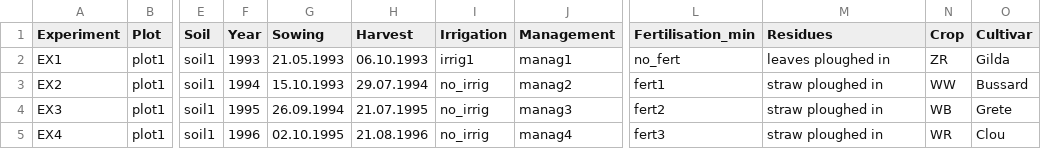
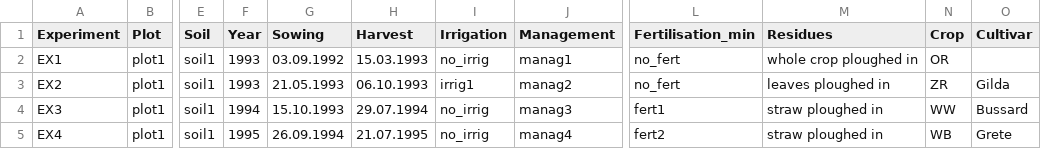
Before and after one commit to zalf-rpm/AgMIP_BNI, a CSV file: data/Meta.csv, drawn as a sheet; only a part is shown, gaps mark what is left out; the diff covers the shown part only; the diff names each change by its address in the sheet, - before the commit and + after, or states it on an @@ line.

Commit message:
Update data and add oil radish to the crop rotation

```diff
--- a/data/Meta.csv
+++ b/data/Meta.csv
-G2 (Sowing): 21.05.1993
+G2 (Sowing): 03.09.1992
-H2 (Harvest): 06.10.1993
+H2 (Harvest): 15.03.1993
-I2 (Irrigation): irrig1
+I2 (Irrigation): no_irrig
-M2 (Residues): leaves ploughed in
+M2 (Residues): whole crop ploughed in
-N2 (Crop): ZR
+N2 (Crop): OR
-O2 (Cultivar): Gilda
+O2 (Cultivar): (empty)
-F3 (Year): 1994
+F3 (Year): 1993
-G3 (Sowing): 15.10.1993
+G3 (Sowing): 21.05.1993
-H3 (Harvest): 29.07.1994
+H3 (Harvest): 06.10.1993
-I3 (Irrigation): no_irrig
+I3 (Irrigation): irrig1
-L3 (Fertilisation_min): fert1
+L3 (Fertilisation_min): no_fert
-M3 (Residues): straw ploughed in
+M3 (Residues): leaves ploughed in
-N3 (Crop): WW
+N3 (Crop): ZR
-O3 (Cultivar): Bussard
+O3 (Cultivar): Gilda
-F4 (Year): 1995
+F4 (Year): 1994
-G4 (Sowing): 26.09.1994
+G4 (Sowing): 15.10.1993
-H4 (Harvest): 21.07.1995
+H4 (Harvest): 29.07.1994
-L4 (Fertilisation_min): fert2
+L4 (Fertilisation_min): fert1
-N4 (Crop): WB
+N4 (Crop): WW
-O4 (Cultivar): Grete
+O4 (Cultivar): Bussard
-F5 (Year): 1996
+F5 (Year): 1995
-G5 (Sowing): 02.10.1995
+G5 (Sowing): 26.09.1994
-H5 (Harvest): 21.08.1996
+H5 (Harvest): 21.07.1995
-L5 (Fertilisation_min): fert3
+L5 (Fertilisation_min): fert2
-N5 (Crop): WR
+N5 (Crop): WB
-O5 (Cultivar): Clou
+O5 (Cultivar): Grete
```
Also changed, not shown: 2 added rows and 110 edited cells elsewhere in this file, data/Management.csv, 2 other files.
